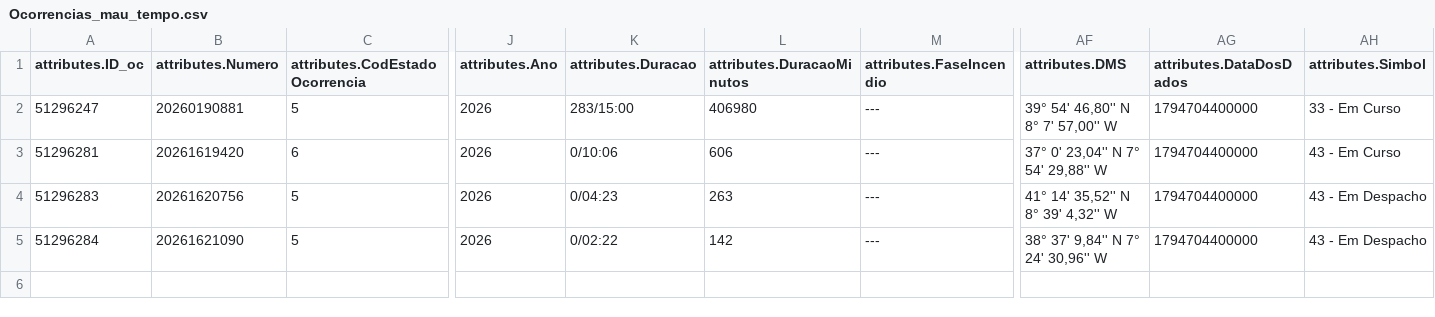
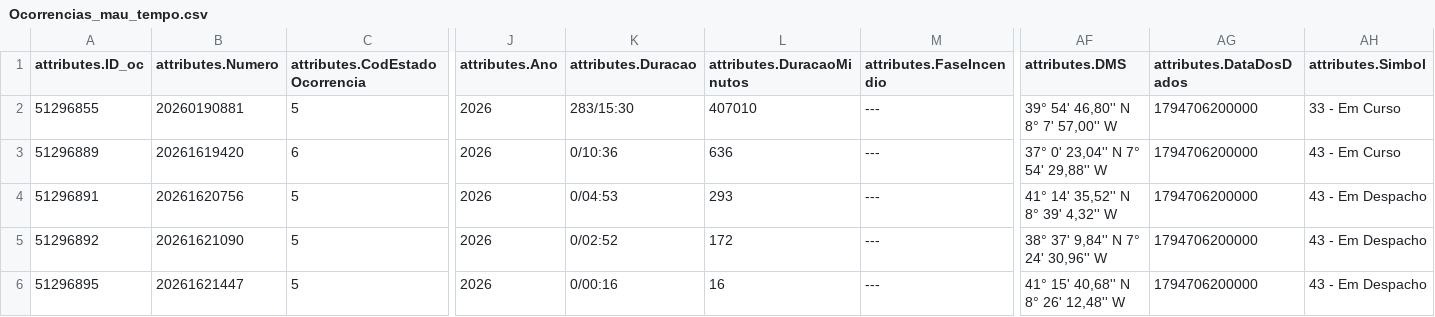
Before and after one commit to CatiaBarros/occurrence-data-collector, a CSV file: Ocorrencias_mau_tempo.csv, drawn as a sheet; only a part is shown, gaps mark what is left out; rows hold the shown columns only; the diff names each change by its address in the sheet, - before the commit and + after, or states it on an @@ line.

```diff
--- a/Ocorrencias_mau_tempo.csv
+++ b/Ocorrencias_mau_tempo.csv
-A2 (attributes.ID_oc): 51296247
+A2 (attributes.ID_oc): 51296855
-K2 (attributes.Duracao): 283/15:00
+K2 (attributes.Duracao): 283/15:30
-L2 (attributes.DuracaoMinutos): 406980
+L2 (attributes.DuracaoMinutos): 407010
-AG2:AG5 (attributes.DataDosDados): 1794704400000
+AG2:AG5 (attributes.DataDosDados): 1794706200000
-A3 (attributes.ID_oc): 51296281
+A3 (attributes.ID_oc): 51296889
-K3 (attributes.Duracao): 0/10:06
+K3 (attributes.Duracao): 0/10:36
-L3 (attributes.DuracaoMinutos): 606
+L3 (attributes.DuracaoMinutos): 636
-A4 (attributes.ID_oc): 51296283
+A4 (attributes.ID_oc): 51296891
-K4 (attributes.Duracao): 0/04:23
+K4 (attributes.Duracao): 0/04:53
-L4 (attributes.DuracaoMinutos): 263
+L4 (attributes.DuracaoMinutos): 293
-A5 (attributes.ID_oc): 51296284
+A5 (attributes.ID_oc): 51296892
-K5 (attributes.Duracao): 0/02:22
+K5 (attributes.Duracao): 0/02:52
-L5 (attributes.DuracaoMinutos): 142
+L5 (attributes.DuracaoMinutos): 172
+row 6: 51296895 | 20261621447 | 5 | 2026 | 0/00:16 | 16 | --- | 41° 15' 40,68'' N 8° 26' 12,48'' W | 1794706200000 | 43 - Em Despacho
```
Also changed, not shown: dados_prociv_expanded.csv, 1 other file.
